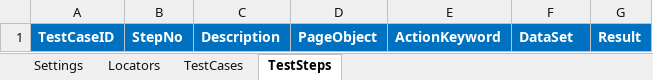
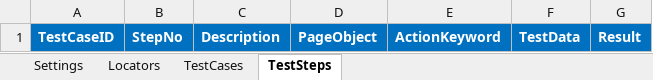
Before and after one commit to mwahab25/KeywordDriven, an Excel workbook: KeywordDriven.Desktop/TestCasesEmpty.xlsx, sheet TestSteps, drawn as a sheet; values as stored, in another font and other column widths than the file's, no borders; the diff names each change by its address in the sheet, - before the commit and + after, or states it on an @@ line.

```diff
--- a/KeywordDriven.Desktop/TestCasesEmpty.xlsx (sheet TestSteps)
+++ b/KeywordDriven.Desktop/TestCasesEmpty.xlsx (sheet TestSteps)
-F1: DataSet
+F1: TestData
```
Also changed, not shown: 8 other files.
